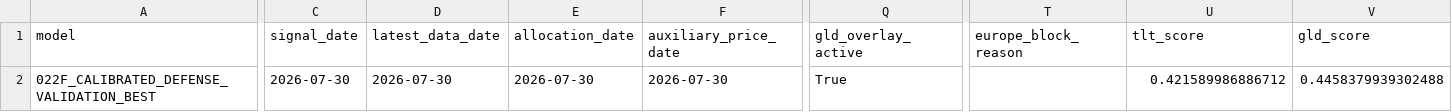
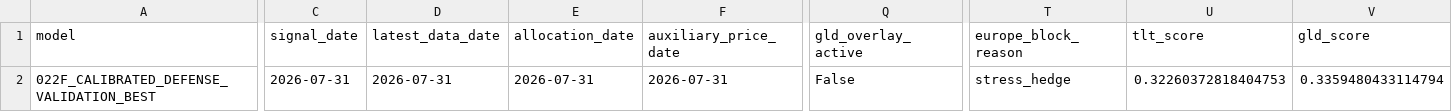
Before and after one commit to takahiko0406/github_011_alert_production_system, a CSV file: model_c_plus_022F_calibrated_defense_validation_best_latest_recommendation.csv, drawn as a sheet; only a part is shown, gaps mark what is left out; the diff covers the shown part only; the diff names each change by its address in the sheet, - before the commit and + after, or states it on an @@ line.

```diff
--- a/model_c_plus_022F_calibrated_defense_validation_best_latest_recommendation.csv
+++ b/model_c_plus_022F_calibrated_defense_validation_best_latest_recommendation.csv
-C2 (signal_date): 2026-07-30
+C2 (signal_date): 2026-07-31
-D2 (latest_data_date): 2026-07-30
+D2 (latest_data_date): 2026-07-31
-E2 (allocation_date): 2026-07-30
+E2 (allocation_date): 2026-07-31
-F2 (auxiliary_price_date): 2026-07-30
+F2 (auxiliary_price_date): 2026-07-31
-Q2 (gld_overlay_active): True
+Q2 (gld_overlay_active): False
-T2 (europe_block_reason): (empty)
+T2 (europe_block_reason): stress_hedge
-U2 (tlt_score): 0.421589986886712
+U2 (tlt_score): 0.32260372818404753
-V2 (gld_score): 0.4458379939302488
+V2 (gld_score): 0.3359480433114794
```
Also changed, not shown: 23 edited cells elsewhere in this file, model_c_plus_expanded_execution_candidate_rebalance_log.csv, model_c_plus_full_universe_expected_returns_rebalance_log.csv, 45 other files.
